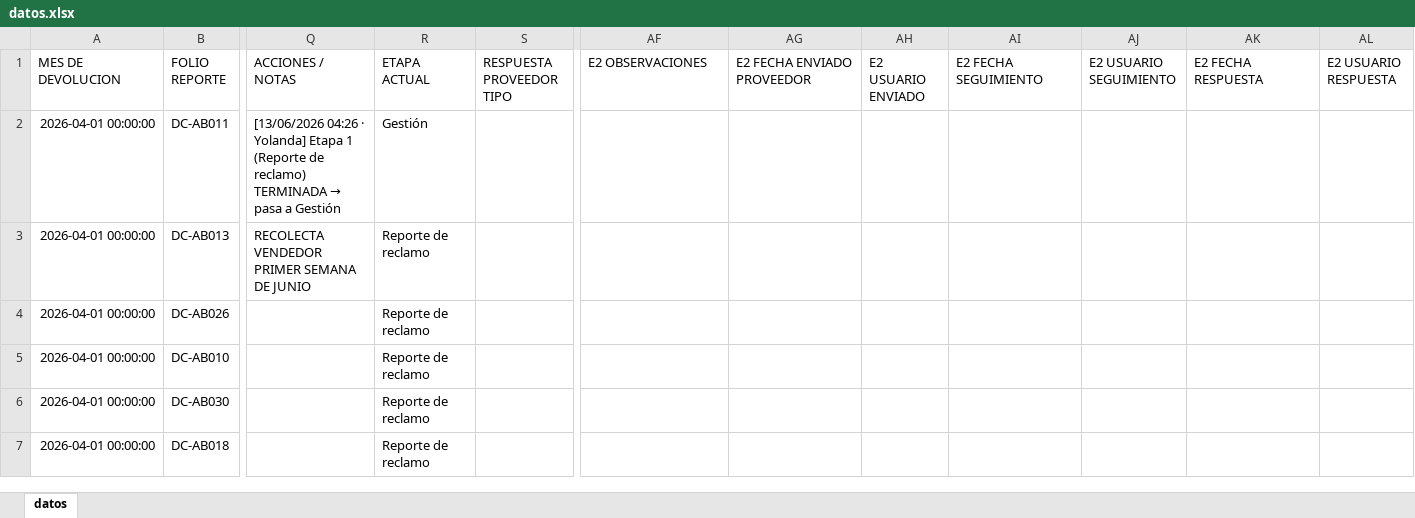
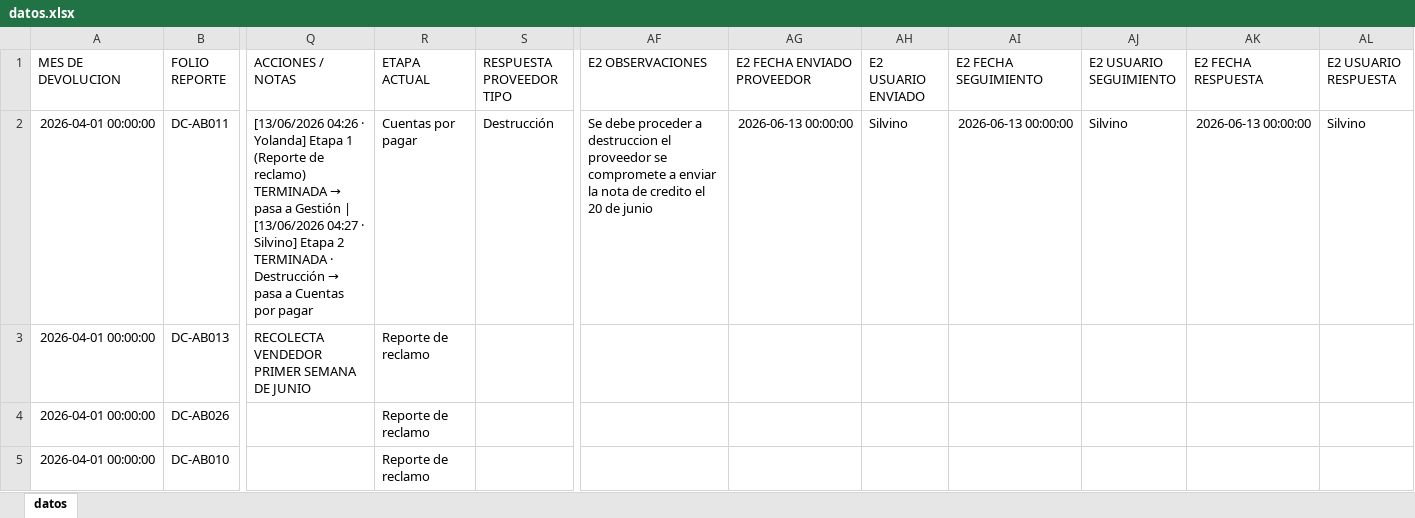
Before and after one commit to ftrevinor001-tr/dashboard-reclamaciones, an Excel workbook: datos.xlsx, sheet datos, drawn as a sheet; only a part is shown, gaps mark what is left out; the shorter side is filled out with more unchanged rows; values as stored, in another font and other column widths than the file's, no borders; the diff covers the shown part only; the diff names each change by its address in the sheet, - before the commit and + after, or states it on an @@ line.

Commit message:
Folio DC-AB011: Etapa 2 TERMINADA · Destrucción → pasa a Cuentas por pagar (por Silvino, 13/06/2026 04:27)

```diff
--- a/datos.xlsx (sheet datos)
+++ b/datos.xlsx (sheet datos)
@@ Q2 (ACCIONES / NOTAS): …a Gestión → …a Gestión | [13/06/2026 04:27 · Silvino] Etapa 2 TERMINADA · Destrucción → pasa a Cuentas por pagar @@
-R2 (ETAPA ACTUAL): Gestión
+R2 (ETAPA ACTUAL): Cuentas por pagar
-S2 (RESPUESTA PROVEEDOR TIPO): (empty)
+S2 (RESPUESTA PROVEEDOR TIPO): Destrucción
-AF2 (E2 OBSERVACIONES): (empty)
+AF2 (E2 OBSERVACIONES): Se debe proceder a destruccion el proveedor se compromete a enviar la nota de credito el 20 de junio
-AG2 (E2 FECHA ENVIADO PROVEEDOR): (empty)
+AG2 (E2 FECHA ENVIADO PROVEEDOR): 2026-06-13 00:00:00
-AH2 (E2 USUARIO ENVIADO): (empty)
+AH2 (E2 USUARIO ENVIADO): Silvino
-AI2 (E2 FECHA SEGUIMIENTO): (empty)
+AI2 (E2 FECHA SEGUIMIENTO): 2026-06-13 00:00:00
-AJ2 (E2 USUARIO SEGUIMIENTO): (empty)
+AJ2 (E2 USUARIO SEGUIMIENTO): Silvino
-AK2 (E2 FECHA RESPUESTA): (empty)
+AK2 (E2 FECHA RESPUESTA): 2026-06-13 00:00:00
-AL2 (E2 USUARIO RESPUESTA): (empty)
+AL2 (E2 USUARIO RESPUESTA): Silvino
```
Also changed, not shown: 6 edited cells elsewhere in this sheet.
